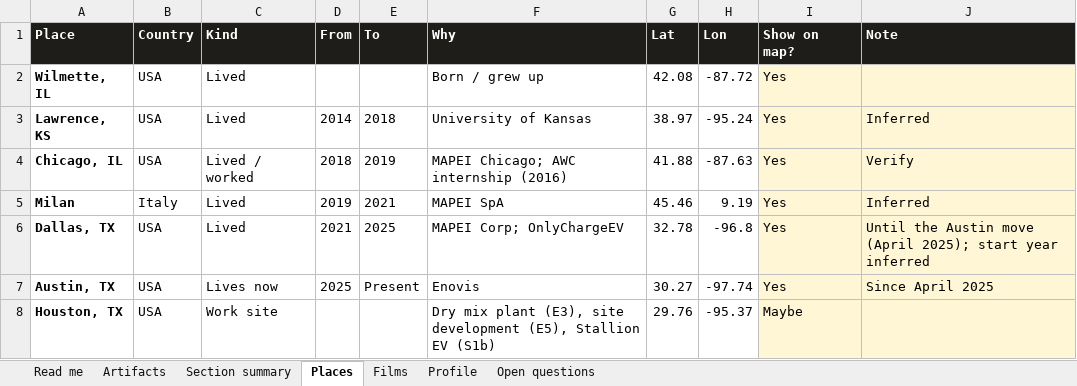
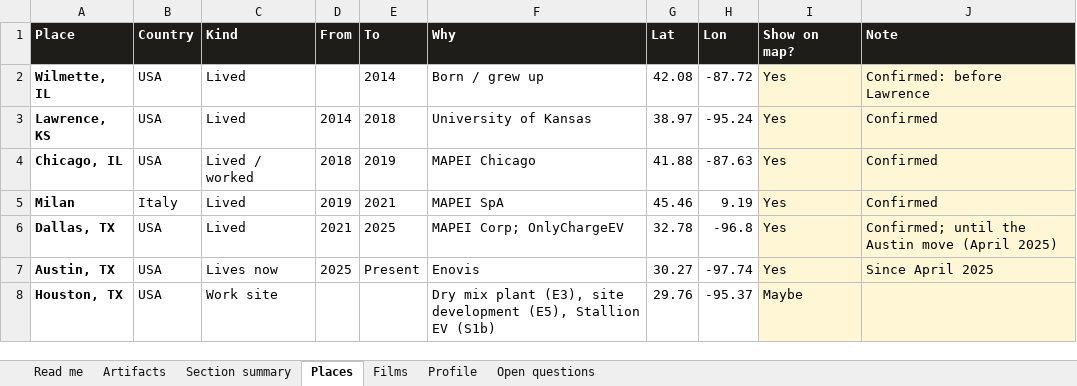
Before and after one commit to gsacco15/grantsacco, an Excel workbook: planning/site-artifacts.xlsx, sheet Places, drawn as a sheet; only a part is shown; values as stored, in another font and other column widths than the file's, no borders; the diff names each change by its address in the sheet, - before the commit and + after, or states it on an @@ line.

```diff
--- a/planning/site-artifacts.xlsx (sheet Places)
+++ b/planning/site-artifacts.xlsx (sheet Places)
-E2 (To): (empty)
+E2 (To): 2014
-J2 (Note): (empty)
+J2 (Note): Confirmed: before Lawrence
-J3 (Note): Inferred
+J3 (Note): Confirmed
-F4 (Why): MAPEI Chicago; AWC internship (2016)
+F4 (Why): MAPEI Chicago
-J4 (Note): Verify
+J4 (Note): Confirmed
-J5 (Note): Inferred
+J5 (Note): Confirmed
-J6 (Note): Until the Austin move (April 2025); start year inferred
+J6 (Note): Confirmed; until the Austin move (April 2025)
```
Also changed, not shown: sheet Profile, sheet Open questions, sheet Read me, sheet Artifacts, 16 other files.
